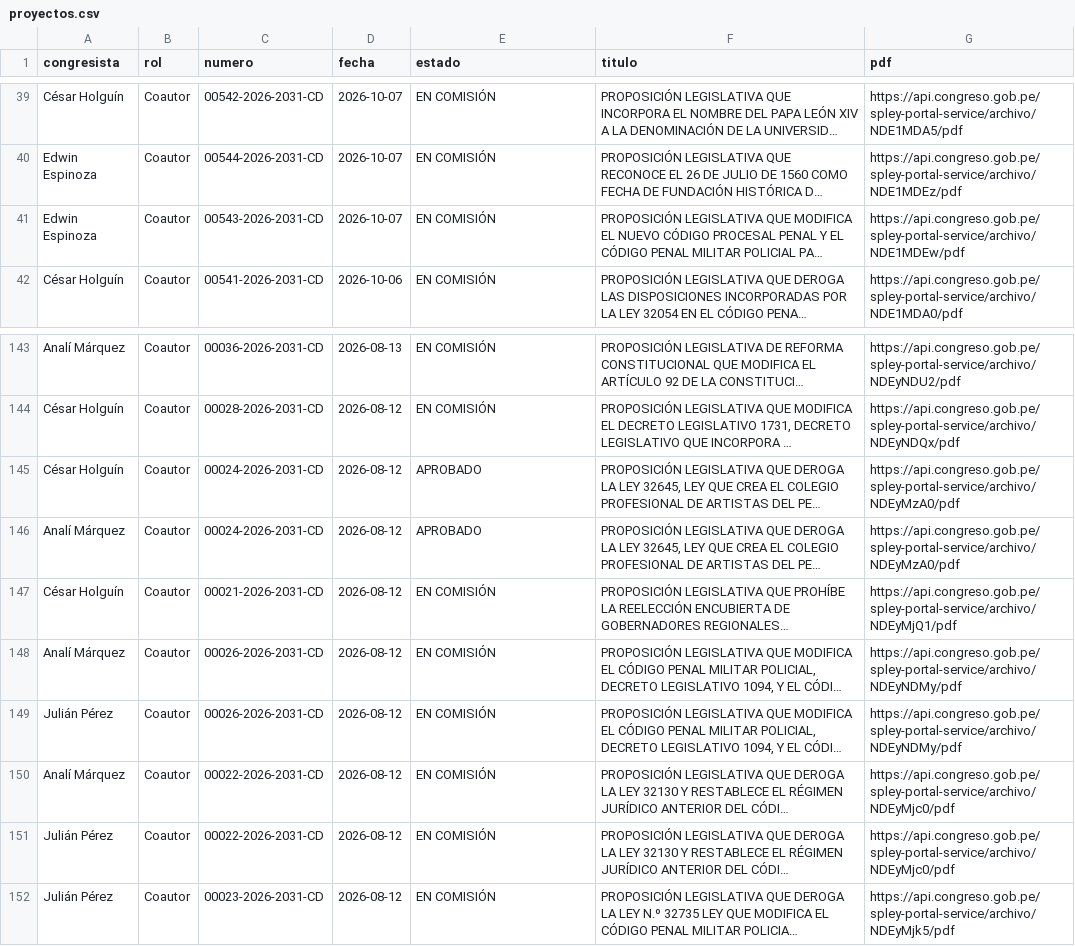
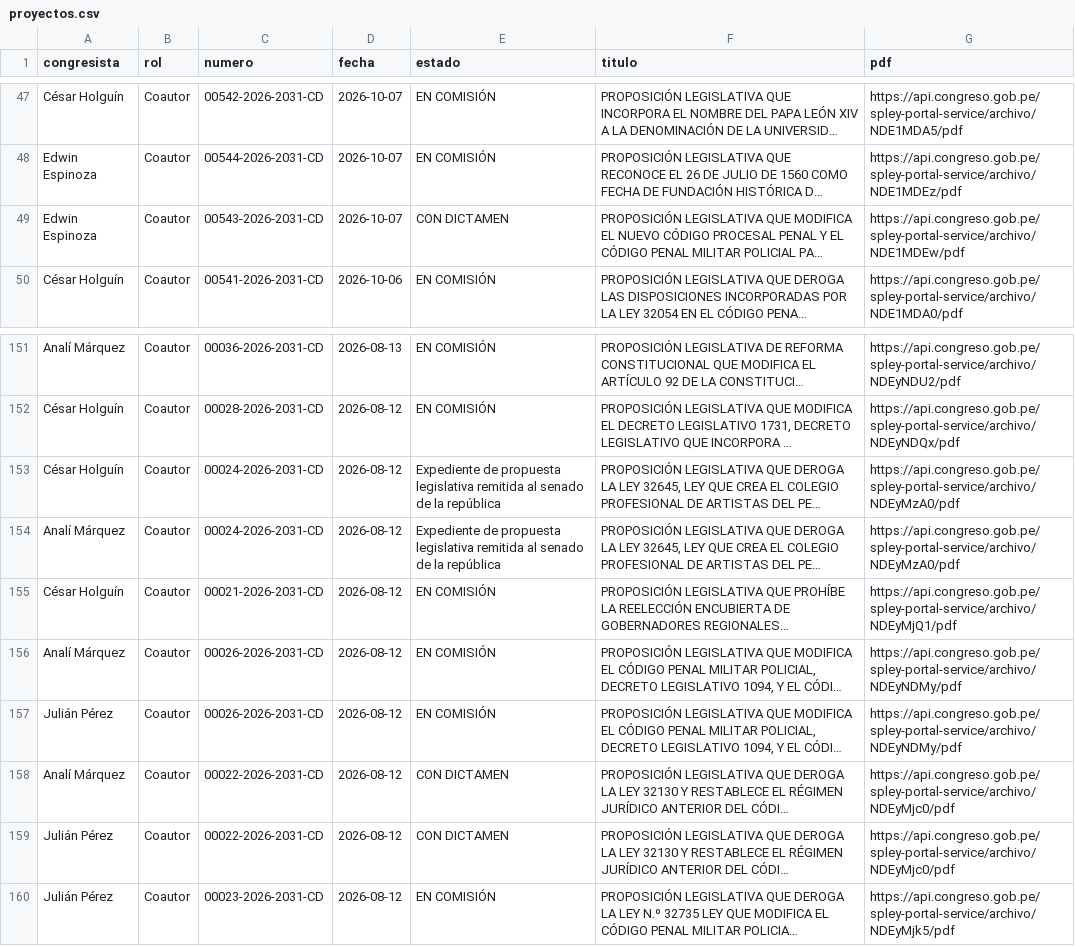
Before and after one commit to romelserg/fiscaliza-cusco, a CSV file: datos/proyectos.csv, drawn as a sheet; only a part is shown, gaps mark what is left out; long unchanged cells end in …; addresses are those after the commit; the diff covers the shown part only; the diff names each change by its address in the sheet, - before the commit and + after, or states it on an @@ line.

```diff
--- a/datos/proyectos.csv
+++ b/datos/proyectos.csv
-E49 (estado): EN COMISIÓN
+E49 (estado): CON DICTAMEN
-E153:E154 (estado): APROBADO
+E153:E154 (estado): Expediente de propuesta legislativa remitida al senado de la república
-E158:E159 (estado): EN COMISIÓN
+E158:E159 (estado): CON DICTAMEN
```
Also changed, not shown: 8 added rows and 12 edited cells elsewhere in this file, 20 other files.
